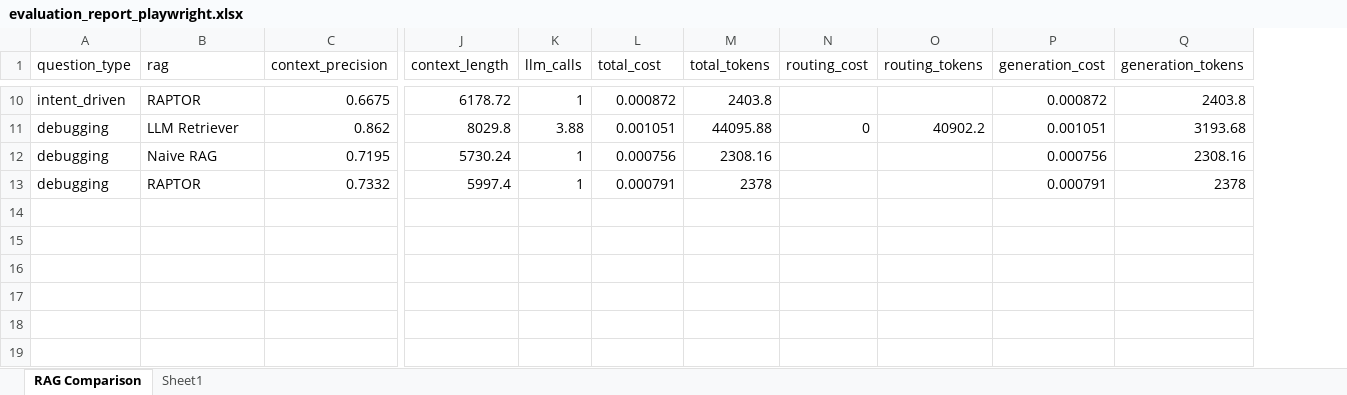
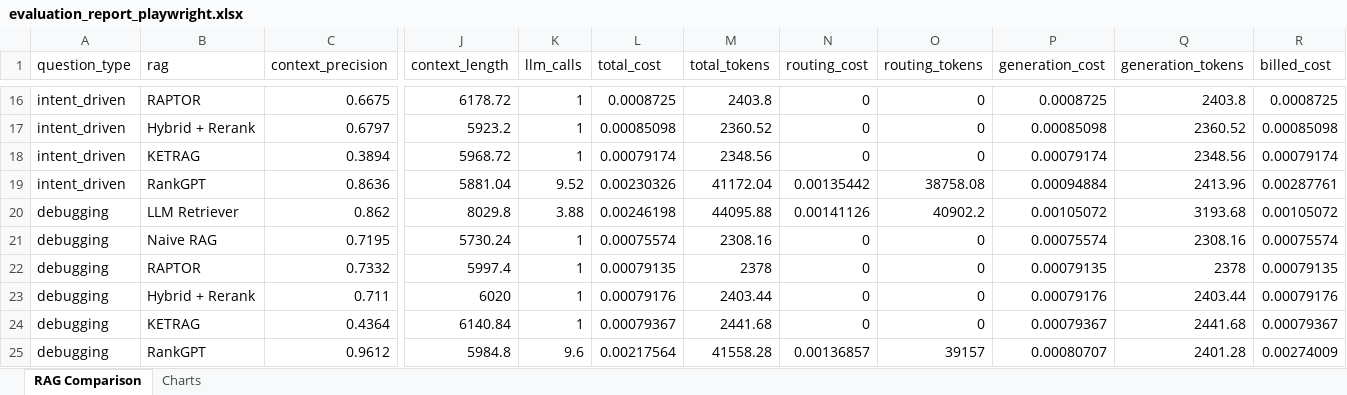
Before and after one commit to SagunDevkota/llm-retriever, an Excel workbook: data_evaluation/playwright/evaluation_report_playwright.xlsx, sheet RAG Comparison, drawn as a sheet; only a part is shown, gaps mark what is left out; values as stored, in another font and other column widths than the file's, no cell formats; addresses are those after the commit; rows hold the shown columns only; the diff covers the shown part only; the diff names each change by its address in the sheet, - before the commit and + after, or states it on an @@ line.

Commit message:
Add bootstrap CI summary CSV and enhance evaluation report generation
- Introduced `bootstrap_ci_summary.csv` to summarize bootstrap confidence intervals for LLM retrieval metrics against multiple baselines, improving evaluation insights.
- Updated `generate_evaluation_report.py` to support chart generation and enhanced reporting capabilities across different retrievers and question types.
- Added new question datasets for KETRAG in both Django REST framework and Playwright, expanding the evaluation scope.
- Enhanced significance testing scripts to include additional baselines and refined data handling for improved analysis consistency.

```diff
--- a/data_evaluation/playwright/evaluation_report_playwright.xlsx (sheet RAG Comparison)
+++ b/data_evaluation/playwright/evaluation_report_playwright.xlsx (sheet RAG Comparison)
-sheet tab: Sheet1
+sheet tab: Charts
+column R (billed_cost), row 16: 0.0008725; rows 20-22: 0.00105072 | 0.00075574 | 0.00079135
-L16 (total_cost): 0.000872
+L16 (total_cost): 0.0008725
-N16 (routing_cost): (empty)
+N16 (routing_cost): 0
-O16 (routing_tokens): (empty)
+O16 (routing_tokens): 0
-P16 (generation_cost): 0.000872
+P16 (generation_cost): 0.0008725
+row 17: intent_driven | Hybrid + Rerank | 0.6797 | 5923.2 | 1 | 0.00085098 | 2360.52 | 0 | 0 | 0.00085098 | 2360.52 | 0.00085098
+row 18: intent_driven | KETRAG | 0.3894 | 5968.72 | 1 | 0.00079174 | 2348.56 | 0 | 0 | 0.00079174 | 2348.56 | 0.00079174
+row 19: intent_driven | RankGPT | 0.8636 | 5881.04 | 9.52 | 0.00230326 | 41172.04 | 0.00135442 | 38758.08 | 0.00094884 | 2413.96 | 0.00287761
-L20 (total_cost): 0.001051
+L20 (total_cost): 0.00246198
-N20 (routing_cost): 0
+N20 (routing_cost): 0.00141126
-P20 (generation_cost): 0.001051
+P20 (generation_cost): 0.00105072
-L21 (total_cost): 0.000756
+L21 (total_cost): 0.00075574
-N21:N22 (routing_cost): (empty)
+N21:N22 (routing_cost): 0
-O21:O22 (routing_tokens): (empty)
+O21:O22 (routing_tokens): 0
-P21 (generation_cost): 0.000756
+P21 (generation_cost): 0.00075574
-L22 (total_cost): 0.000791
+L22 (total_cost): 0.00079135
-P22 (generation_cost): 0.000791
+P22 (generation_cost): 0.00079135
+row 23: debugging | Hybrid + Rerank | 0.711 | 6020 | 1 | 0.00079176 | 2403.44 | 0 | 0 | 0.00079176 | 2403.44 | 0.00079176
+row 24: debugging | KETRAG | 0.4364 | 6140.84 | 1 | 0.00079367 | 2441.68 | 0 | 0 | 0.00079367 | 2441.68 | 0.00079367
+row 25: debugging | RankGPT | 0.9612 | 5984.8 | 9.6 | 0.00217564 | 41558.28 | 0.00136857 | 39157 | 0.00080707 | 2401.28 | 0.00274009
```
Also changed, not shown: 6 added rows and 29 edited cells elsewhere in this sheet, sheet Charts, cell formats, formulas that keep their value, charts or pictures, data_evaluation/django-rest-framework/evaluation_report_drf.xlsx, data_evaluation/django-rest-framework/ragas_results_ketrag.xlsx, 39 other files.
